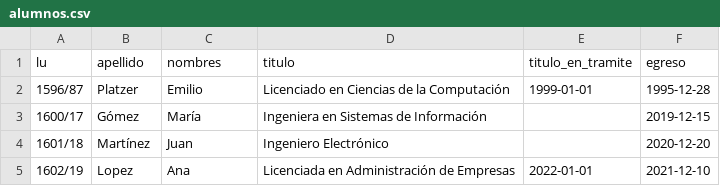
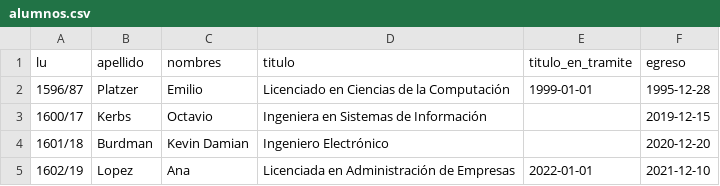
Before and after one commit to octokerbs/FCEN-BasesDeDatos, a CSV file: Proyecto-BBDD/resources/alumnos.csv, drawn as a sheet.

Commit message:
Updated data for testing purposes

```diff
--- a/Proyecto-BBDD/resources/alumnos.csv
+++ b/Proyecto-BBDD/resources/alumnos.csv
@@ -2,4 +2,4 @@ lu,apellido,nombres,titulo,titulo_en_tramite,egreso
 1596/87,Platzer,Emilio,Licenciado en Ciencias de la Computación,1999-01-01,1995-12-28
-1600/17,Gómez,María,Ingeniera en Sistemas de Información,,2019-12-15
-1601/18,Martínez,Juan,Ingeniero Electrónico,,2020-12-20
+1600/17,Kerbs,Octavio,Ingeniera en Sistemas de Información,,2019-12-15
+1601/18,Burdman,Kevin Damian,Ingeniero Electrónico,,2020-12-20
 1602/19,Lopez,Ana,Licenciada en Administración de Empresas,2022-01-01,2021-12-10
```
